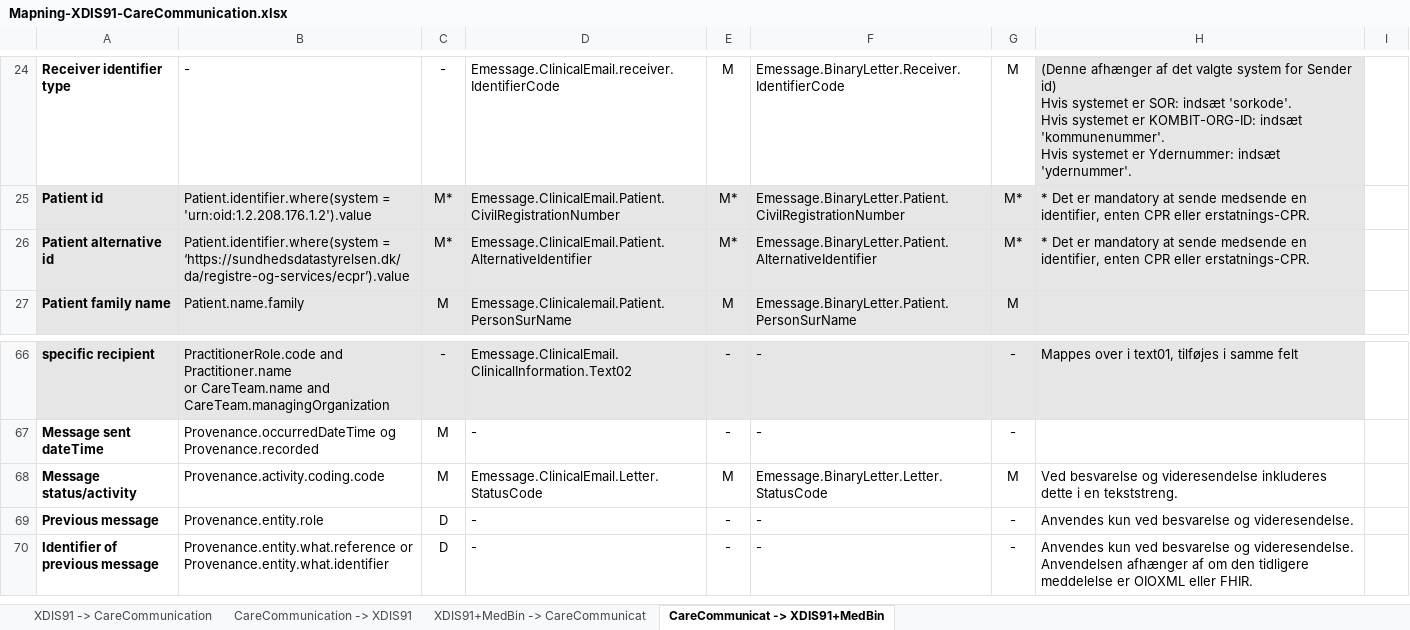
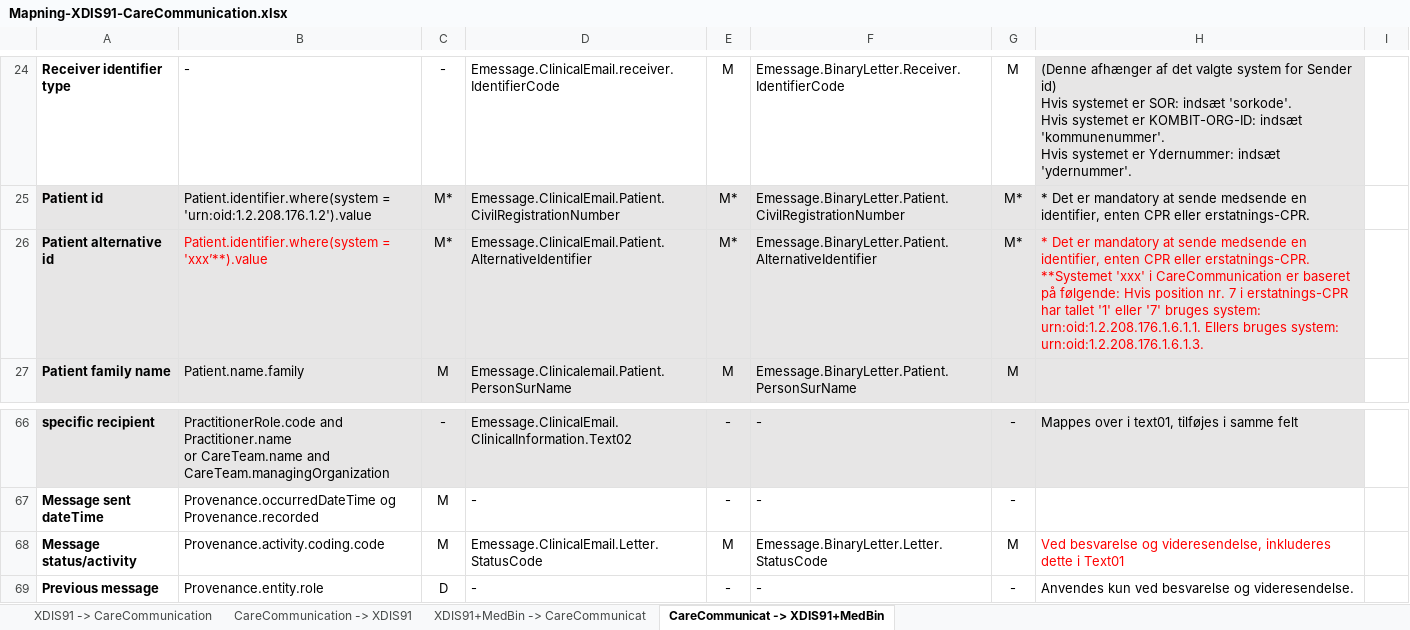
Before and after one commit to medcomdk/dk-medcom-carecommunication, an Excel workbook: docs/assets/Mapning-XDIS91-CareCommunication.xlsx, sheet CareCommunicat -> XDIS91+MedBin, drawn as a sheet; only a part is shown, gaps mark what is left out; the shorter side is filled out with more unchanged rows; values as stored, in another font and other column widths than the file's, no borders; table styles not drawn; ↵ is a line break in a cell; the diff names each change by its address in the sheet, - before the commit and + after, or states it on an @@ line.

```diff
--- a/docs/assets/Mapning-XDIS91-CareCommunication.xlsx (sheet CareCommunicat -> XDIS91+MedBin)
+++ b/docs/assets/Mapning-XDIS91-CareCommunication.xlsx (sheet CareCommunicat -> XDIS91+MedBin)
-B26: Patient.identifier.where(system = ‘https://sundhedsdatastyrelsen.dk/da/registre-og-services/ecpr’).value
+B26: Patient.identifier.where(system = 'xxx’**).value
-B26 text colour: black
+B26 text colour: #FF0000
-H26: …eller erstatnings-CPR.
+H26: …eller erstatnings-CPR. ↵ **Systemet 'xxx' i CareCommunication er baseret på følgende: Hvis position nr. 7 i erstatnings-CPR har tallet '1' eller '7' bruges system: urn:oid:1.2.208.176.1.6.1.1. Ellers bruges system: urn:oid:1.2.208.176.1.6.1.3.
-H26 text colour: black
+H26 text colour: #FF0000
-H68: …besvarelse og videresendelse inkluderes dette i en tekststreng.
+H68: …besvarelse og videresendelse, inkluderes dette i Text01
-H68 text colour: black
+H68 text colour: #FF0000
```
Also changed, not shown: sheet CareCommunication -> XDIS91, sheet XDIS91 -> CareCommunication, sheet XDIS91+MedBin -> CareCommunicat, 4 other files.
